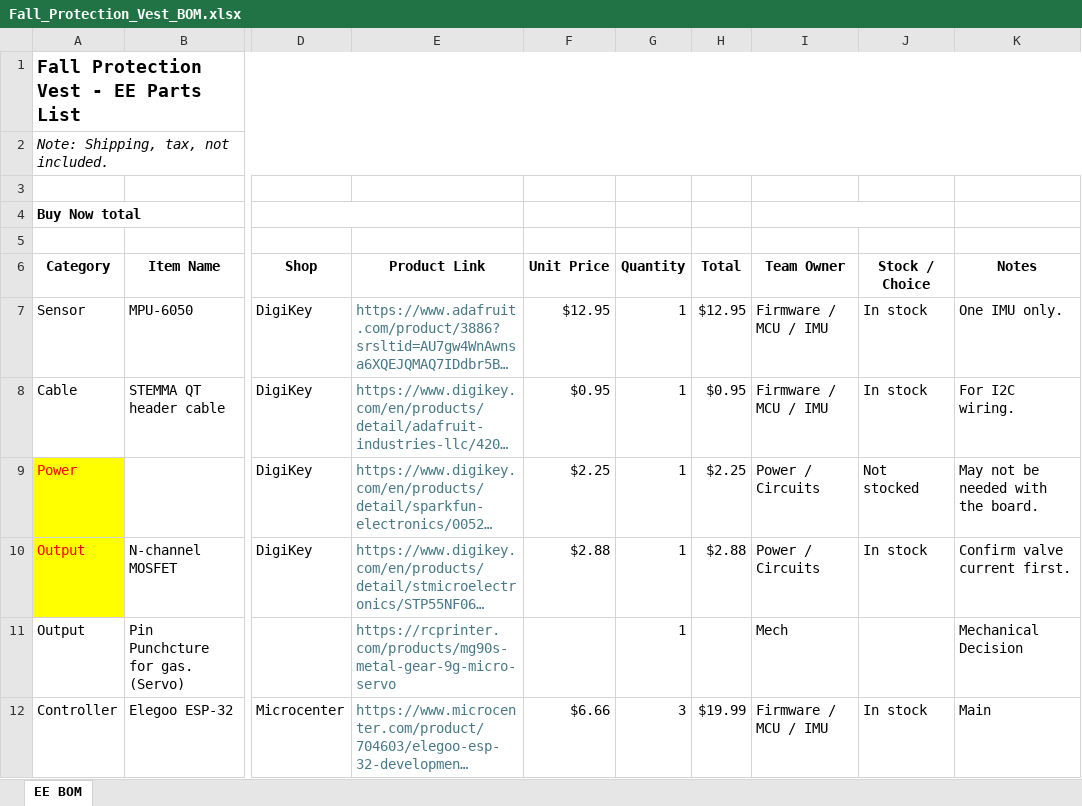
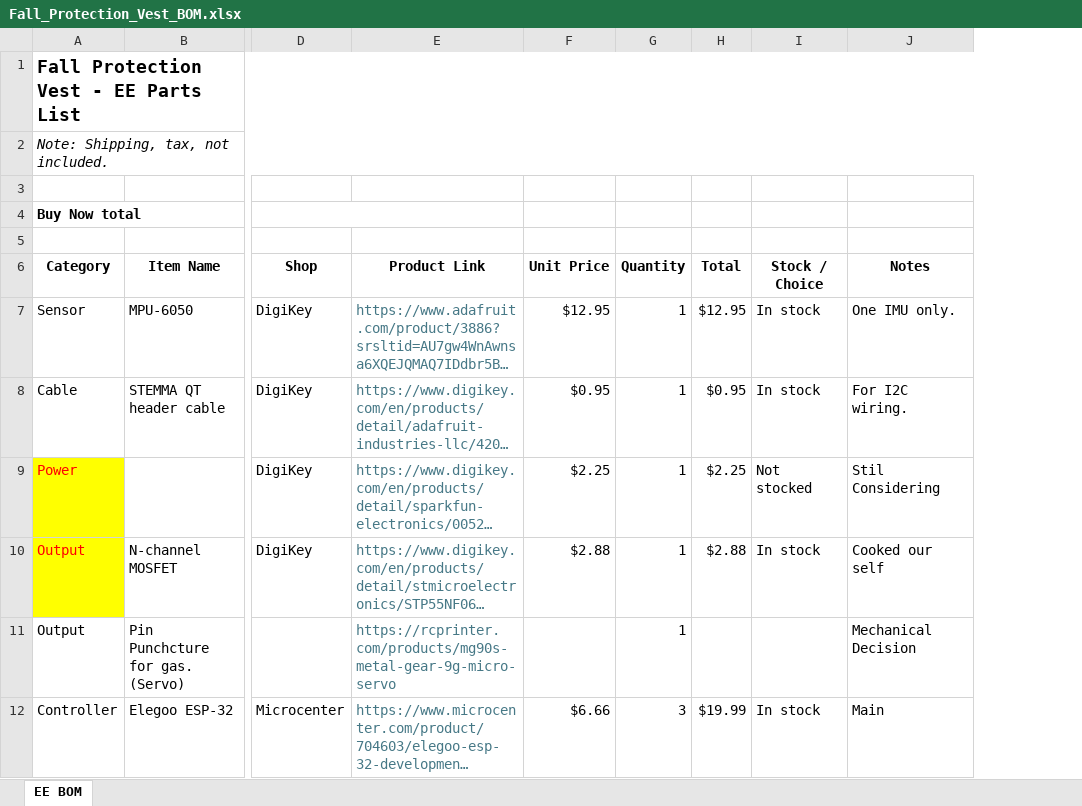
Before and after one commit to CPP-Biomedical-Design-EE/Fall-Protection-Vest-EE, an Excel workbook: bom/Fall_Protection_Vest_BOM.xlsx, sheet EE BOM, drawn as a sheet; only a part is shown, gaps mark what is left out; long unchanged cells end in …; values as stored, in another font and other column widths than the file's, no borders; charts and pictures not drawn; removed rows and columns are numbered as before the commit, all else as after; the diff covers the shown part only; the diff names each change by its address in the sheet, - before the commit and + after, or states it on an @@ line.

Commit message:
Add files via upload

```diff
--- a/bom/Fall_Protection_Vest_BOM.xlsx (sheet EE BOM)
+++ b/bom/Fall_Protection_Vest_BOM.xlsx (sheet EE BOM)
-column I (Team Owner), rows 7-12: Firmware / MCU / IMU | Firmware / MCU / IMU | Power / Circuits | Power / Circuits | Mech | Firmware / MCU / IMU
-J9 (Notes): May not be needed with the board.
+J9 (Notes): Stil Considering
-J10 (Notes): Confirm valve current first.
+J10 (Notes): Cooked our self
```
Also changed, not shown: 2 removed rows and 10 edited cells elsewhere in this sheet, formulas that keep their value, charts or pictures.
